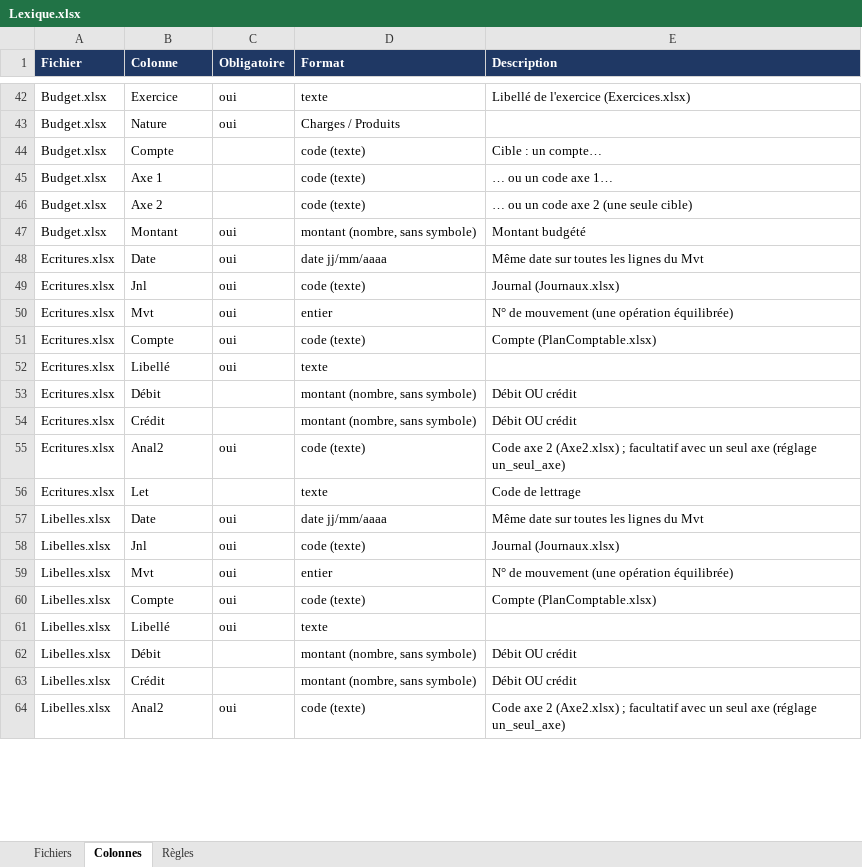
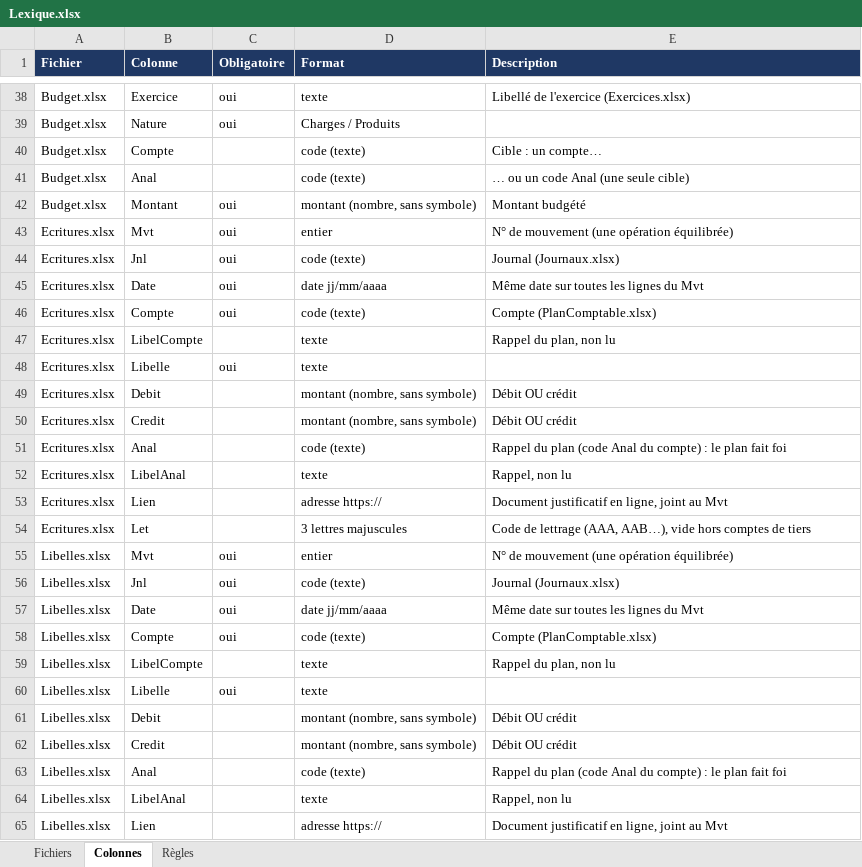
Before and after one commit to jlchabbat/ComptaJLC, an Excel workbook: Imports/modeles/Lexique.xlsx, sheet Colonnes, drawn as a sheet; only a part is shown, gaps mark what is left out; values as stored, in another font and other column widths than the file's, no borders; removed rows and columns are numbered as before the commit, all else as after; the diff covers the shown part only; the diff names each change by its address in the sheet, - before the commit and + after, or states it on an @@ line.

```diff
--- a/Imports/modeles/Lexique.xlsx (sheet Colonnes)
+++ b/Imports/modeles/Lexique.xlsx (sheet Colonnes)
-row 45: Budget.xlsx | Axe 1 |  | code (texte) | … ou un code axe 1…
-B41 (Colonne): Axe 2
+B41 (Colonne): Anal
-E41 (Description): … ou un code axe 2 (une seule cible)
+E41 (Description): … ou un code Anal (une seule cible)
@@ row 50 moved to row 43: Ecritures.xlsx @@
@@ row 49 moved to row 44: Ecritures.xlsx @@
+row 47: Ecritures.xlsx | LibelCompte |  | texte | Rappel du plan, non lu
-B48 (Colonne): Libellé
+B48 (Colonne): Libelle
-B49 (Colonne): Débit
+B49 (Colonne): Debit
-B50 (Colonne): Crédit
+B50 (Colonne): Credit
-B51 (Colonne): Anal2
+B51 (Colonne): Anal
-C51 (Obligatoire): oui
+C51 (Obligatoire): (empty)
-E51 (Description): Code axe 2 (Axe2.xlsx) ; facultatif avec un seul axe (réglage un_seul_axe)
+E51 (Description): Rappel du plan (code Anal du compte) : le plan fait foi
+row 52: Ecritures.xlsx | LibelAnal |  | texte | Rappel, non lu
+row 53: Ecritures.xlsx | Lien |  | adresse https:// | Document justificatif en ligne, joint au Mvt
-D54 (Format): texte
+D54 (Format): 3 lettres majuscules
-E54 (Description): Code de lettrage
+E54 (Description): Code de lettrage (AAA, AAB…), vide hors comptes de tiers
@@ row 59 moved to row 55: Libelles.xlsx @@
@@ row 58 moved to row 56: Libelles.xlsx @@
+row 59: Libelles.xlsx | LibelCompte |  | texte | Rappel du plan, non lu
-B60 (Colonne): Libellé
+B60 (Colonne): Libelle
-B61 (Colonne): Débit
+B61 (Colonne): Debit
-B62 (Colonne): Crédit
+B62 (Colonne): Credit
-B63 (Colonne): Anal2
+B63 (Colonne): Anal
-C63 (Obligatoire): oui
+C63 (Obligatoire): (empty)
-E63 (Description): Code axe 2 (Axe2.xlsx) ; facultatif avec un seul axe (réglage un_seul_axe)
+E63 (Description): Rappel du plan (code Anal du compte) : le plan fait foi
+row 64: Libelles.xlsx | LibelAnal |  | texte | Rappel, non lu
+row 65: Libelles.xlsx | Lien |  | adresse https:// | Document justificatif en ligne, joint au Mvt
```
Also changed, not shown: 2 added rows, 31 removed rows and 16 edited cells elsewhere in this sheet, sheet Fichiers, sheet Règles, Imports/modeles/Budget.xlsx, Imports/modeles/Ecritures.xlsx, 19 other files.
